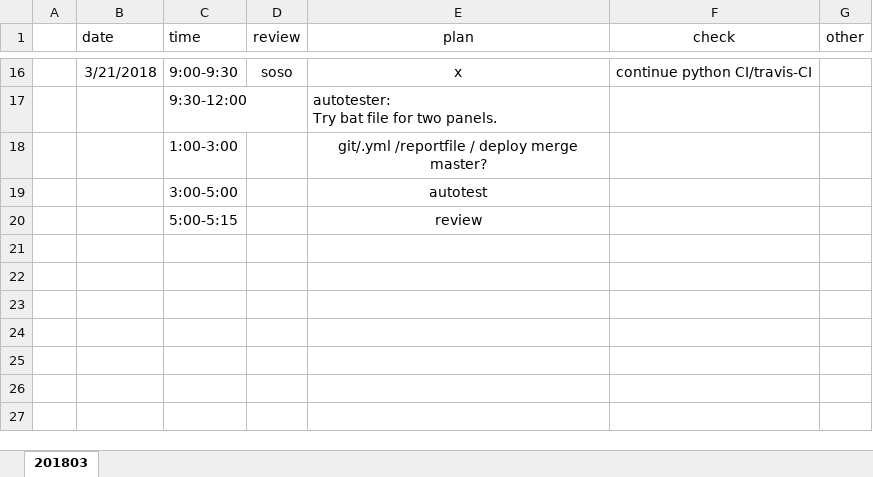
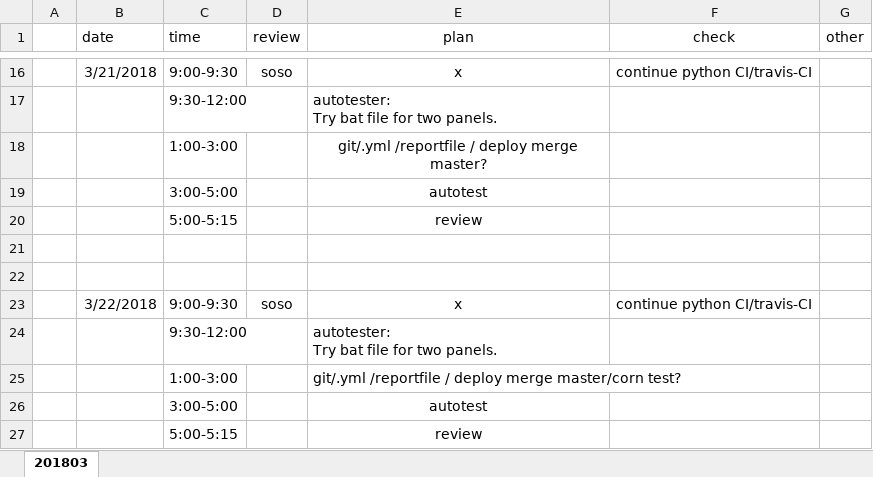
Before and after one commit to ZdcAbb/DailyWork, an Excel workbook: dailyworkRecord.xlsx, sheet 201803, drawn as a sheet; only a part is shown, gaps mark what is left out; values as stored, in another font and other column widths than the file's, no borders; ↵ is a line break in a cell; the diff names each change by its address in the sheet, - before the commit and + after, or states it on an @@ line.

Commit message:
20180322 update

```diff
--- a/dailyworkRecord.xlsx (sheet 201803)
+++ b/dailyworkRecord.xlsx (sheet 201803)
+row 21: (empty)
+row 22: (empty)
+row 23:  | 3/22/2018 | 9:00-9:30 | soso | x | continue python CI/travis-CI
+row 24:  |  | 9:30-12:00 |  | autotester: ↵ Try bat file for two panels.
+row 25:  |  | 1:00-3:00 |  | git/.yml /reportfile / deploy merge master/corn test?
+row 26:  |  | 3:00-5:00 |  | autotest
+row 27:  |  | 5:00-5:15 |  | review
```
